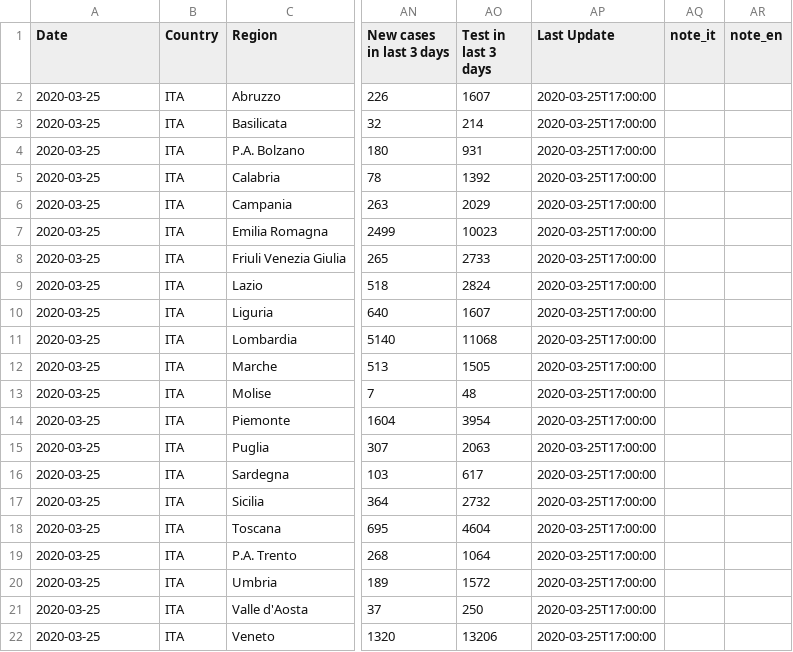
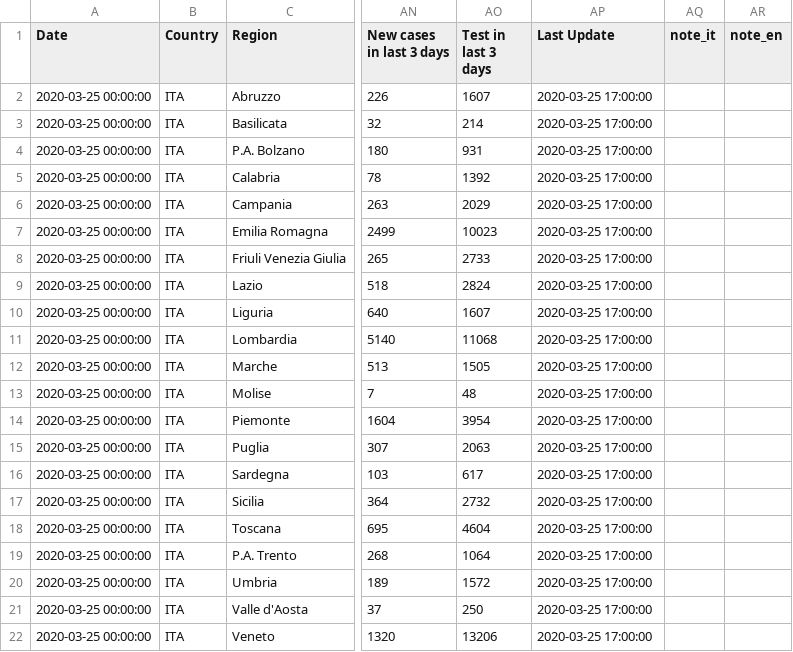
Before and after one commit to fmossott/COVID19, a CSV file: combined/regions_last.csv, drawn as a sheet; only a part is shown, gaps mark what is left out; the diff names each change by its address in the sheet, - before the commit and + after, or states it on an @@ line.

Commit message:
fix date format

```diff
--- a/combined/regions_last.csv
+++ b/combined/regions_last.csv
-A2:A22 (Date): 2020-03-25
+A2:A22 (Date): 2020-03-25 00:00:00
-AP2:AP22 (Last Update): 2020-03-25T17:00:00
+AP2:AP22 (Last Update): 2020-03-25 17:00:00
```
Also changed, not shown: 1 other file.
